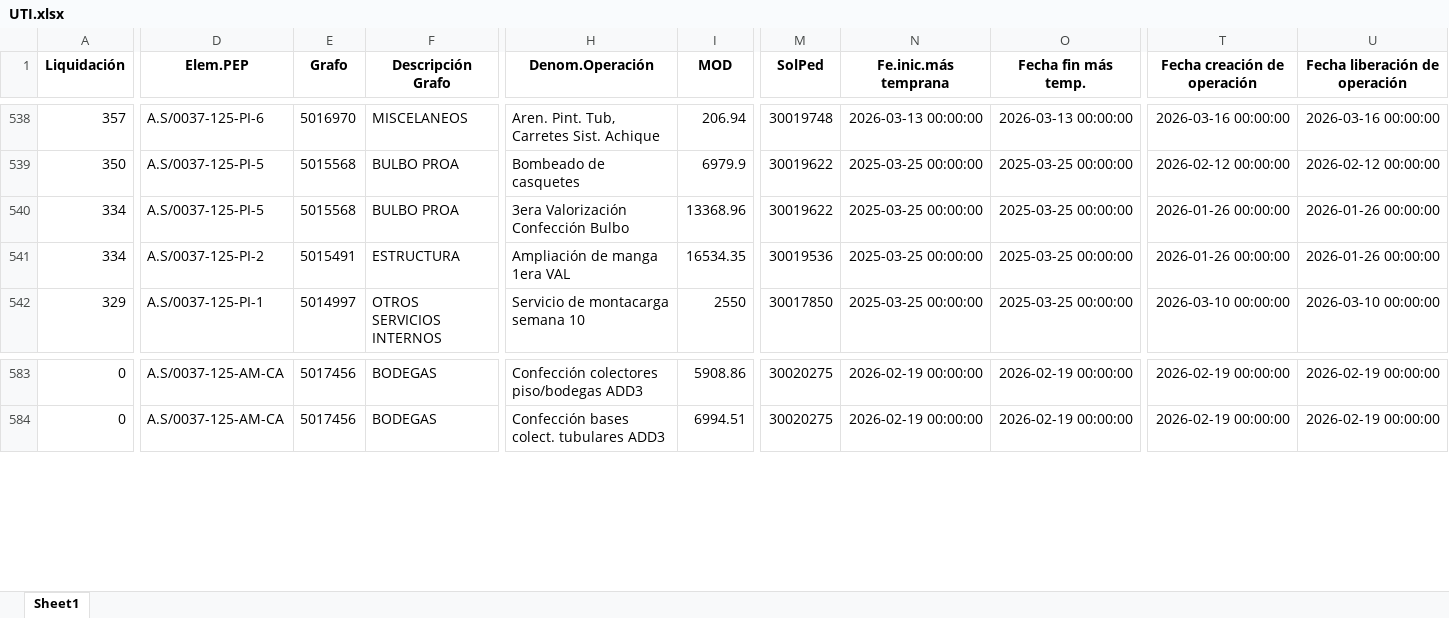
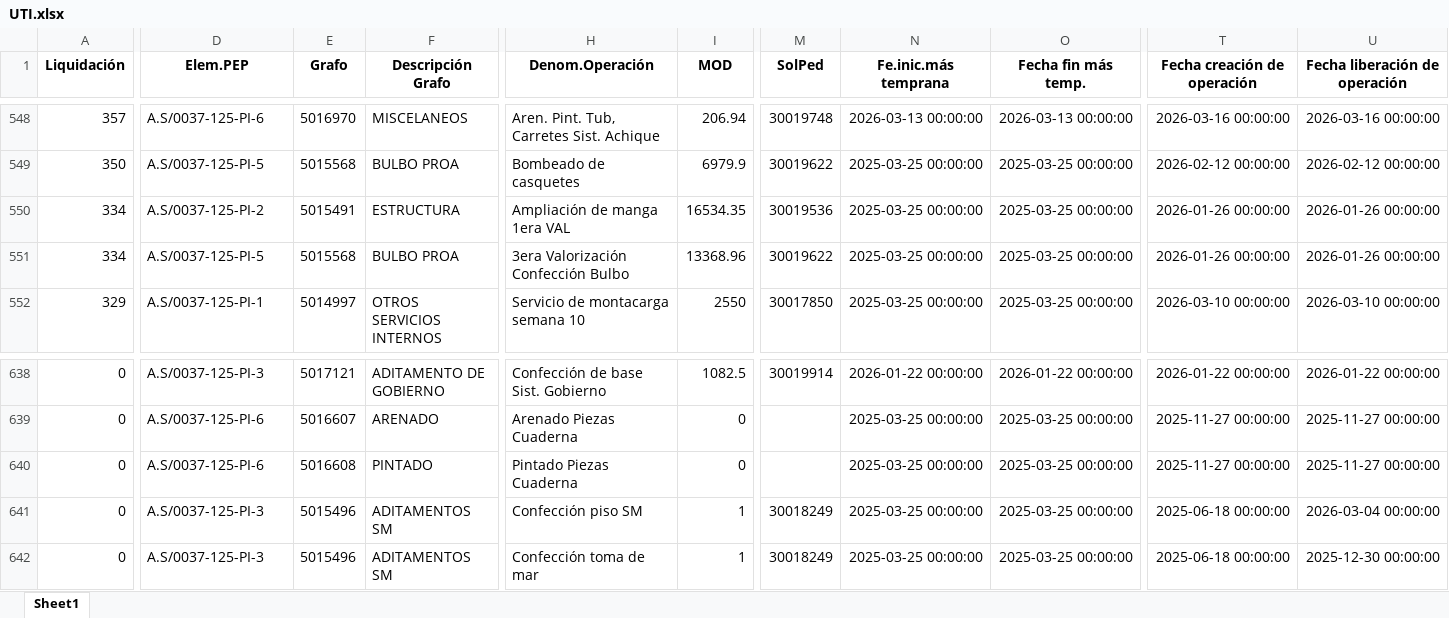
Before and after one commit to ProyectosAstillero/Astillero, an Excel workbook: Modulo/UTI.xlsx, sheet Sheet1, drawn as a sheet; only a part is shown, gaps mark what is left out; values as stored, in another font and other column widths than the file's, no borders; removed rows and columns are numbered as before the commit, all else as after; rows hold the shown columns only; the diff covers the shown part only; the diff names each change by its address in the sheet, - before the commit and + after, or states it on an @@ line.

```diff
--- a/Modulo/UTI.xlsx (sheet Sheet1)
+++ b/Modulo/UTI.xlsx (sheet Sheet1)
+row 550: 334 | A.S/0037-125-PI-2 | 5015491 | ESTRUCTURA | Ampliación de manga 1era VAL | 16534.35 | 30019536 | 2025-03-25 00:00:00 | 2025-03-25 00:00:00 | 2026-01-26 00:00:00 | 2026-01-26 00:00:00
-row 541: 334 | A.S/0037-125-PI-2 | 5015491 | ESTRUCTURA | Ampliación de manga 1era VAL | 16534.35 | 30019536 | 2025-03-25 00:00:00 | 2025-03-25 00:00:00 | 2026-01-26 00:00:00 | 2026-01-26 00:00:00
-D638 (Elem.PEP): A.S/0037-125-AM-CA
+D638 (Elem.PEP): A.S/0037-125-PI-3
-E638 (Grafo): 5017456
+E638 (Grafo): 5017121
-F638 (Descripción Grafo): BODEGAS
+F638 (Descripción Grafo): ADITAMENTO DE GOBIERNO
-H638 (Denom.Operación): Confección colectores piso/bodegas ADD3
+H638 (Denom.Operación): Confección de base Sist. Gobierno
-I638 (MOD): 5908.86
+I638 (MOD): 1082.5
-M638 (SolPed): 30020275
+M638 (SolPed): 30019914
-N638 (Fe.inic.más temprana): 2026-02-19 00:00:00
+N638 (Fe.inic.más temprana): 2026-01-22 00:00:00
-O638 (Fecha fin más temp.): 2026-02-19 00:00:00
+O638 (Fecha fin más temp.): 2026-01-22 00:00:00
-T638 (Fecha creación de operación): 2026-02-19 00:00:00
+T638 (Fecha creación de operación): 2026-01-22 00:00:00
-U638 (Fecha liberación de operación): 2026-02-19 00:00:00
+U638 (Fecha liberación de operación): 2026-01-22 00:00:00
@@ row 711 moved to row 639: 0 @@
+row 640: 0 | A.S/0037-125-PI-6 | 5016608 | PINTADO | Pintado Piezas Cuaderna | 0 |  | 2025-03-25 00:00:00 | 2025-03-25 00:00:00 | 2025-11-27 00:00:00 | 2025-11-27 00:00:00
+row 641: 0 | A.S/0037-125-PI-3 | 5015496 | ADITAMENTOS SM | Confección piso SM | 1 | 30018249 | 2025-03-25 00:00:00 | 2025-03-25 00:00:00 | 2025-06-18 00:00:00 | 2026-03-04 00:00:00
-D642 (Elem.PEP): A.S/0037-125-AM-CA
+D642 (Elem.PEP): A.S/0037-125-PI-3
-E642 (Grafo): 5017456
+E642 (Grafo): 5015496
-F642 (Descripción Grafo): BODEGAS
+F642 (Descripción Grafo): ADITAMENTOS SM
-H642 (Denom.Operación): Confección bases colect. tubulares ADD3
+H642 (Denom.Operación): Confección toma de mar
-I642 (MOD): 6994.51
+I642 (MOD): 1
-M642 (SolPed): 30020275
+M642 (SolPed): 30018249
-N642 (Fe.inic.más temprana): 2026-02-19 00:00:00
+N642 (Fe.inic.más temprana): 2025-03-25 00:00:00
-O642 (Fecha fin más temp.): 2026-02-19 00:00:00
+O642 (Fecha fin más temp.): 2025-03-25 00:00:00
-T642 (Fecha creación de operación): 2026-02-19 00:00:00
+T642 (Fecha creación de operación): 2025-06-18 00:00:00
-U642 (Fecha liberación de operación): 2026-02-19 00:00:00
+U642 (Fecha liberación de operación): 2025-12-30 00:00:00
```
Also changed, not shown: 32 added rows, 31 removed rows, 39 moved rows and 522 edited cells elsewhere in this sheet, Modulo/REDI.xlsx.
